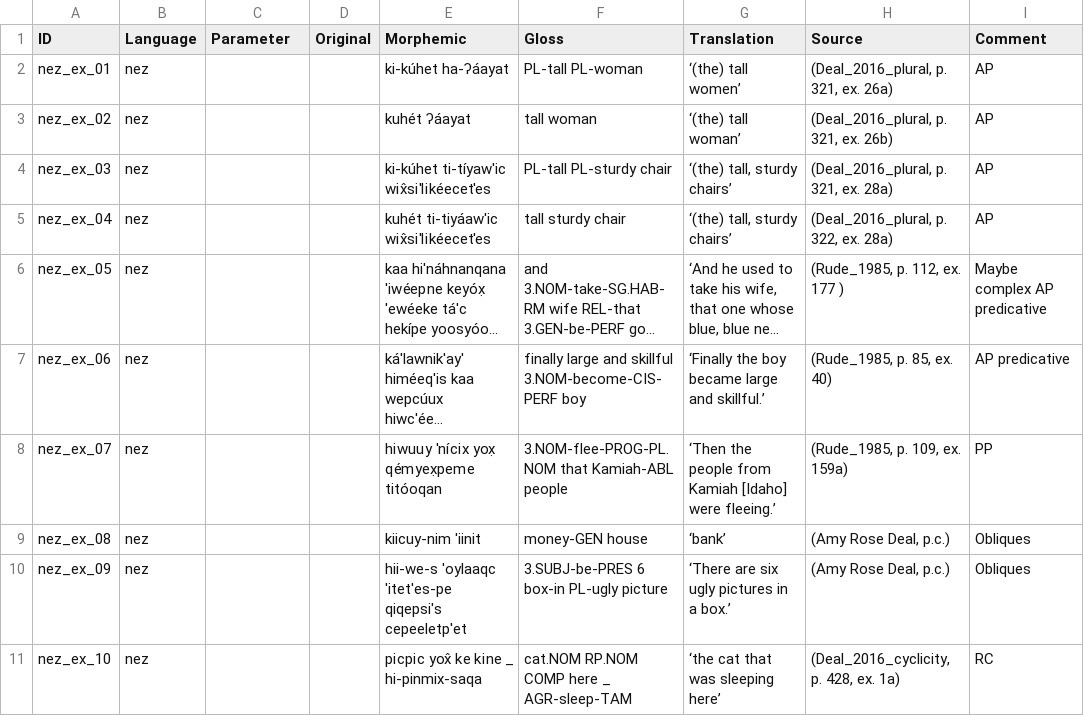
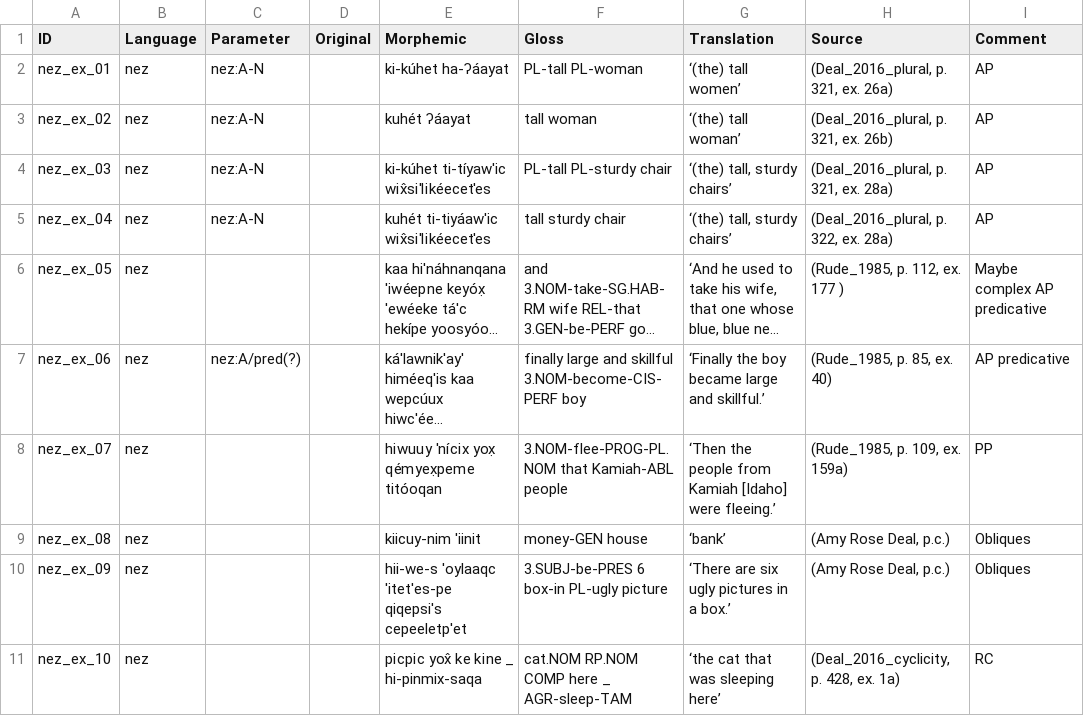
Before and after one commit to lxynk/nmdb-data, a CSV file: raw/nez-examples.csv, drawn as a sheet; only a part is shown; long unchanged cells end in …; the diff names each change by its address in the sheet, - before the commit and + after, or states it on an @@ line.

Commit message:
Update nez-examples.csv

```diff
--- a/raw/nez-examples.csv
+++ b/raw/nez-examples.csv
-C2:C5 (Parameter): (empty)
+C2:C5 (Parameter): nez:A-N
-C7 (Parameter): (empty)
+C7 (Parameter): nez:A/pred(?)
```
